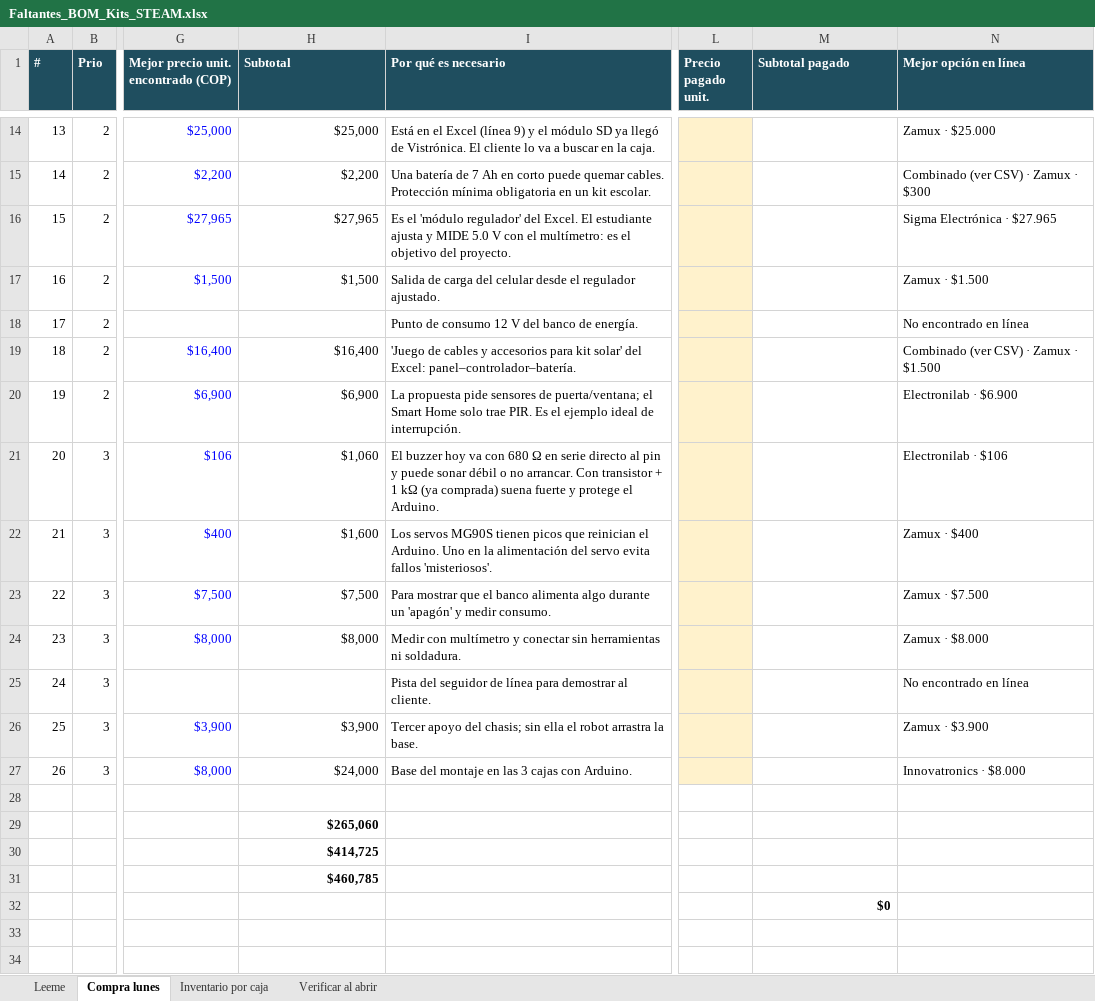
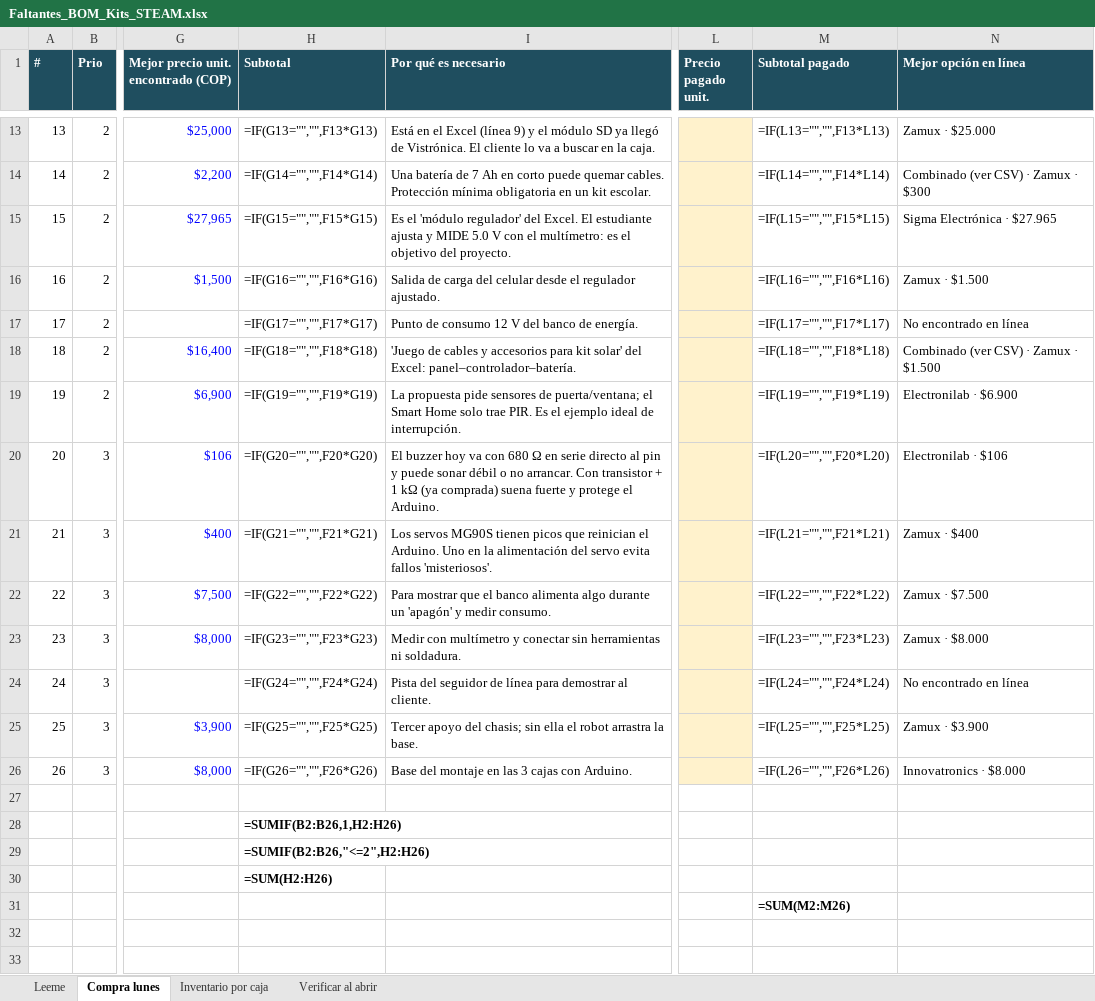
Before and after one commit to Jhonatand26/kits-steam-dislumbra, an Excel workbook: exports/Faltantes_BOM_Kits_STEAM.xlsx, sheet Compra lunes, drawn as a sheet; only a part is shown, gaps mark what is left out; values as stored, in another font and other column widths than the file's, no borders; formulas without a stored value are shown as written; charts and pictures and conditional formats not drawn; addresses are those after the commit; the diff covers the shown part only; the diff names each change by its address in the sheet, - before the commit and + after, or states it on an @@ line.

```diff
--- a/exports/Faltantes_BOM_Kits_STEAM.xlsx (sheet Compra lunes)
+++ b/exports/Faltantes_BOM_Kits_STEAM.xlsx (sheet Compra lunes)
-H13 (Subtotal): $25,000
+H13 (Subtotal): =IF(G13="","",F13*G13)
-M13 (Subtotal pagado): (empty)
+M13 (Subtotal pagado): =IF(L13="","",F13*L13)
-H14 (Subtotal): $2,200
+H14 (Subtotal): =IF(G14="","",F14*G14)
-M14 (Subtotal pagado): (empty)
+M14 (Subtotal pagado): =IF(L14="","",F14*L14)
-H15 (Subtotal): $27,965
+H15 (Subtotal): =IF(G15="","",F15*G15)
-M15 (Subtotal pagado): (empty)
+M15 (Subtotal pagado): =IF(L15="","",F15*L15)
-H16 (Subtotal): $1,500
+H16 (Subtotal): =IF(G16="","",F16*G16)
-M16 (Subtotal pagado): (empty)
+M16 (Subtotal pagado): =IF(L16="","",F16*L16)
-H17 (Subtotal): (empty)
+H17 (Subtotal): =IF(G17="","",F17*G17)
-M17 (Subtotal pagado): (empty)
+M17 (Subtotal pagado): =IF(L17="","",F17*L17)
-H18 (Subtotal): $16,400
+H18 (Subtotal): =IF(G18="","",F18*G18)
-M18 (Subtotal pagado): (empty)
+M18 (Subtotal pagado): =IF(L18="","",F18*L18)
-H19 (Subtotal): $6,900
+H19 (Subtotal): =IF(G19="","",F19*G19)
-M19 (Subtotal pagado): (empty)
+M19 (Subtotal pagado): =IF(L19="","",F19*L19)
-H20 (Subtotal): $1,060
+H20 (Subtotal): =IF(G20="","",F20*G20)
-M20 (Subtotal pagado): (empty)
+M20 (Subtotal pagado): =IF(L20="","",F20*L20)
-H21 (Subtotal): $1,600
+H21 (Subtotal): =IF(G21="","",F21*G21)
-M21 (Subtotal pagado): (empty)
+M21 (Subtotal pagado): =IF(L21="","",F21*L21)
-H22 (Subtotal): $7,500
+H22 (Subtotal): =IF(G22="","",F22*G22)
-M22 (Subtotal pagado): (empty)
+M22 (Subtotal pagado): =IF(L22="","",F22*L22)
-H23 (Subtotal): $8,000
+H23 (Subtotal): =IF(G23="","",F23*G23)
-M23 (Subtotal pagado): (empty)
+M23 (Subtotal pagado): =IF(L23="","",F23*L23)
-H24 (Subtotal): (empty)
+H24 (Subtotal): =IF(G24="","",F24*G24)
-M24 (Subtotal pagado): (empty)
+M24 (Subtotal pagado): =IF(L24="","",F24*L24)
-H25 (Subtotal): $3,900
+H25 (Subtotal): =IF(G25="","",F25*G25)
-M25 (Subtotal pagado): (empty)
+M25 (Subtotal pagado): =IF(L25="","",F25*L25)
-H26 (Subtotal): $24,000
+H26 (Subtotal): =IF(G26="","",F26*G26)
-M26 (Subtotal pagado): (empty)
+M26 (Subtotal pagado): =IF(L26="","",F26*L26)
-H28 (Subtotal): $265,060
+H28 (Subtotal): =SUMIF(B2:B26,1,H2:H26)
-H29 (Subtotal): $414,725
+H29 (Subtotal): =SUMIF(B2:B26,"<=2",H2:H26)
-H30 (Subtotal): $460,785
+H30 (Subtotal): =SUM(H2:H26)
-M31 (Subtotal pagado): $0
+M31 (Subtotal pagado): =SUM(M2:M26)
```
Also changed, not shown: 1 removed row and 22 edited cells elsewhere in this sheet, sheet Inventario por caja, sheet Verificar al abrir, charts or pictures, exports/Separacion_por_caja.xlsx, 2 other files.
